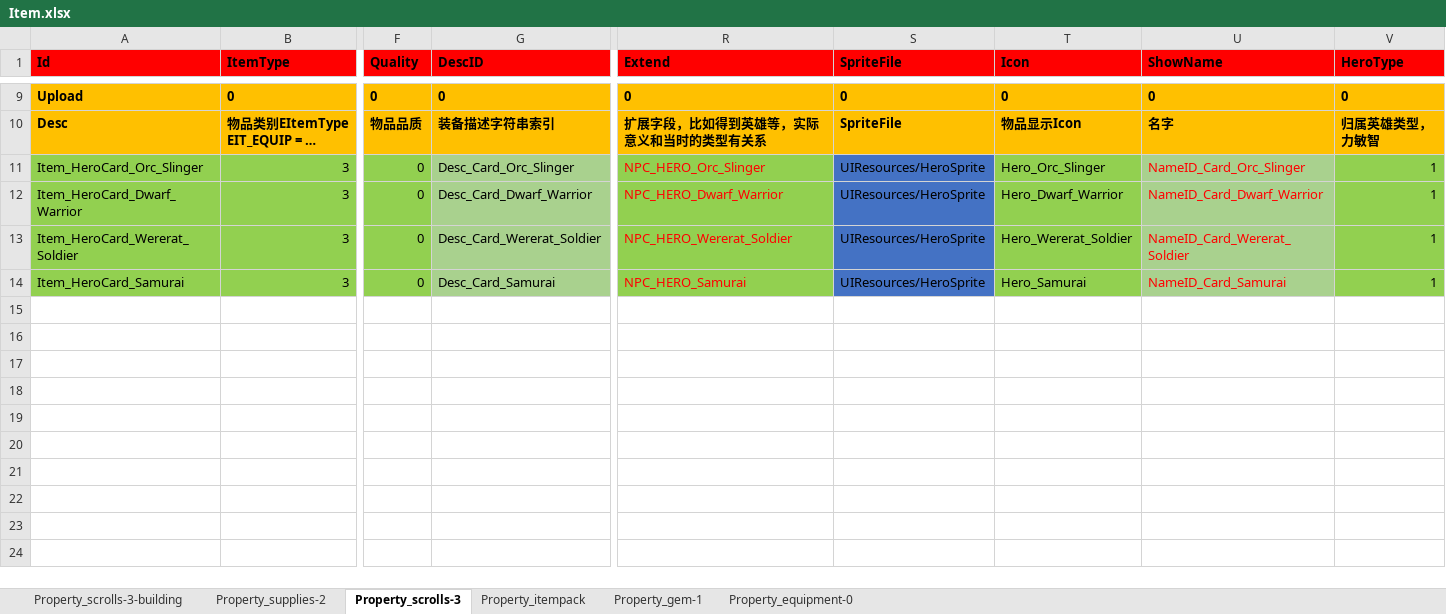
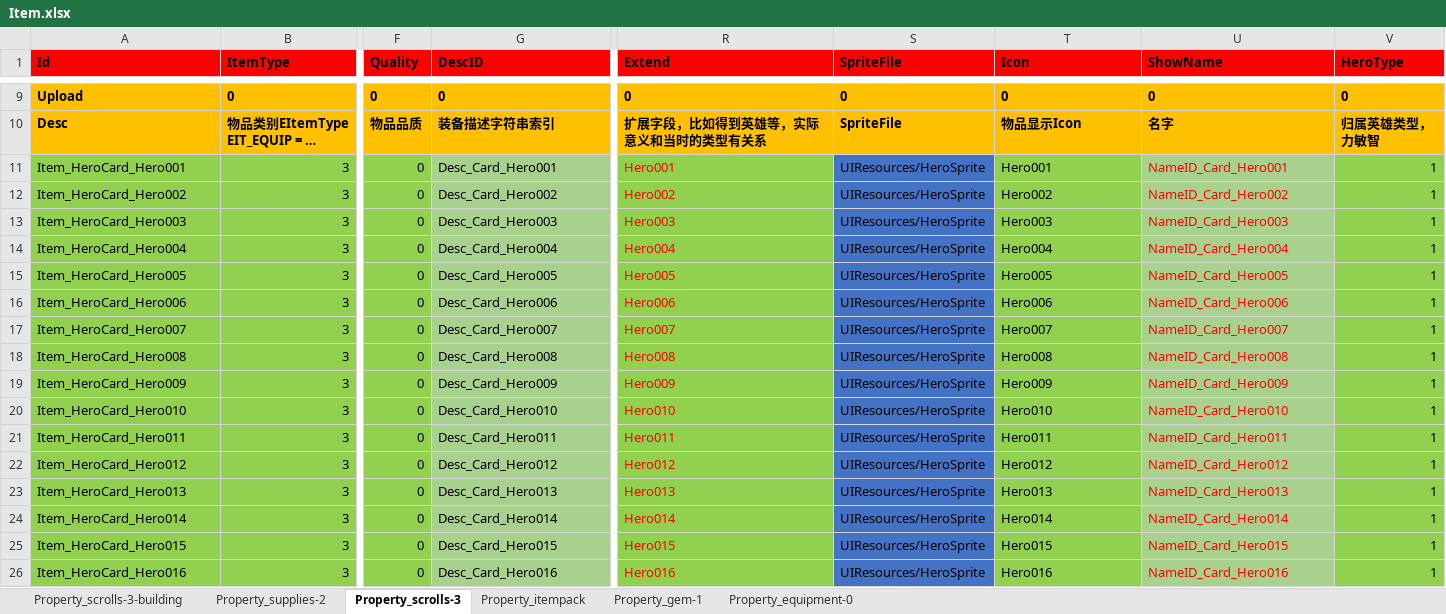
Before and after one commit to hu-81/NoahGameFramee, an Excel workbook: _Out/NFDataCfg/Excel/Item.xlsx, sheet Property_scrolls-3, drawn as a sheet; only a part is shown, gaps mark what is left out; long unchanged cells end in …; values as stored, in another font and other column widths than the file's, no borders; rows hold the shown columns only; the diff covers the shown part only; the diff names each change by its address in the sheet, - before the commit and + after, or states it on an @@ line.

```diff
--- a/_Out/NFDataCfg/Excel/Item.xlsx (sheet Property_scrolls-3)
+++ b/_Out/NFDataCfg/Excel/Item.xlsx (sheet Property_scrolls-3)
-A11 (Id): Item_HeroCard_Orc_Slinger
+A11 (Id): Item_HeroCard_Hero001
-G11 (DescID): Desc_Card_Orc_Slinger
+G11 (DescID): Desc_Card_Hero001
-R11 (Extend): NPC_HERO_Orc_Slinger
+R11 (Extend): Hero001
-T11 (Icon): Hero_Orc_Slinger
+T11 (Icon): Hero001
-U11 (ShowName): NameID_Card_Orc_Slinger
+U11 (ShowName): NameID_Card_Hero001
-A12 (Id): Item_HeroCard_Dwarf_Warrior
+A12 (Id): Item_HeroCard_Hero002
-G12 (DescID): Desc_Card_Dwarf_Warrior
+G12 (DescID): Desc_Card_Hero002
-R12 (Extend): NPC_HERO_Dwarf_Warrior
+R12 (Extend): Hero002
-T12 (Icon): Hero_Dwarf_Warrior
+T12 (Icon): Hero002
-U12 (ShowName): NameID_Card_Dwarf_Warrior
+U12 (ShowName): NameID_Card_Hero002
-A13 (Id): Item_HeroCard_Wererat_Soldier
+A13 (Id): Item_HeroCard_Hero003
-G13 (DescID): Desc_Card_Wererat_Soldier
+G13 (DescID): Desc_Card_Hero003
-R13 (Extend): NPC_HERO_Wererat_Soldier
+R13 (Extend): Hero003
-T13 (Icon): Hero_Wererat_Soldier
+T13 (Icon): Hero003
-U13 (ShowName): NameID_Card_Wererat_Soldier
+U13 (ShowName): NameID_Card_Hero003
-A14 (Id): Item_HeroCard_Samurai
+A14 (Id): Item_HeroCard_Hero004
-G14 (DescID): Desc_Card_Samurai
+G14 (DescID): Desc_Card_Hero004
-R14 (Extend): NPC_HERO_Samurai
+R14 (Extend): Hero004
-T14 (Icon): Hero_Samurai
+T14 (Icon): Hero004
-U14 (ShowName): NameID_Card_Samurai
+U14 (ShowName): NameID_Card_Hero004
+row 15: Item_HeroCard_Hero005 | 3 | 0 | Desc_Card_Hero005 | Hero005 | UIResources/HeroSprite | Hero005 | NameID_Card_Hero005 | 1
+row 16: Item_HeroCard_Hero006 | 3 | 0 | Desc_Card_Hero006 | Hero006 | UIResources/HeroSprite | Hero006 | NameID_Card_Hero006 | 1
+row 17: Item_HeroCard_Hero007 | 3 | 0 | Desc_Card_Hero007 | Hero007 | UIResources/HeroSprite | Hero007 | NameID_Card_Hero007 | 1
+row 18: Item_HeroCard_Hero008 | 3 | 0 | Desc_Card_Hero008 | Hero008 | UIResources/HeroSprite | Hero008 | NameID_Card_Hero008 | 1
+row 19: Item_HeroCard_Hero009 | 3 | 0 | Desc_Card_Hero009 | Hero009 | UIResources/HeroSprite | Hero009 | NameID_Card_Hero009 | 1
+row 20: Item_HeroCard_Hero010 | 3 | 0 | Desc_Card_Hero010 | Hero010 | UIResources/HeroSprite | Hero010 | NameID_Card_Hero010 | 1
+row 21: Item_HeroCard_Hero011 | 3 | 0 | Desc_Card_Hero011 | Hero011 | UIResources/HeroSprite | Hero011 | NameID_Card_Hero011 | 1
+row 22: Item_HeroCard_Hero012 | 3 | 0 | Desc_Card_Hero012 | Hero012 | UIResources/HeroSprite | Hero012 | NameID_Card_Hero012 | 1
+row 23: Item_HeroCard_Hero013 | 3 | 0 | Desc_Card_Hero013 | Hero013 | UIResources/HeroSprite | Hero013 | NameID_Card_Hero013 | 1
+row 24: Item_HeroCard_Hero014 | 3 | 0 | Desc_Card_Hero014 | Hero014 | UIResources/HeroSprite | Hero014 | NameID_Card_Hero014 | 1
+row 25: Item_HeroCard_Hero015 | 3 | 0 | Desc_Card_Hero015 | Hero015 | UIResources/HeroSprite | Hero015 | NameID_Card_Hero015 | 1
+row 26: Item_HeroCard_Hero016 | 3 | 0 | Desc_Card_Hero016 | Hero016 | UIResources/HeroSprite | Hero016 | NameID_Card_Hero016 | 1
```
Also changed, not shown: 3 added rows elsewhere in this sheet, _Out/NFDataCfg/Excel/Language.xlsx, _Out/NFDataCfg/Excel/NPC.xlsx, 6 other files.
